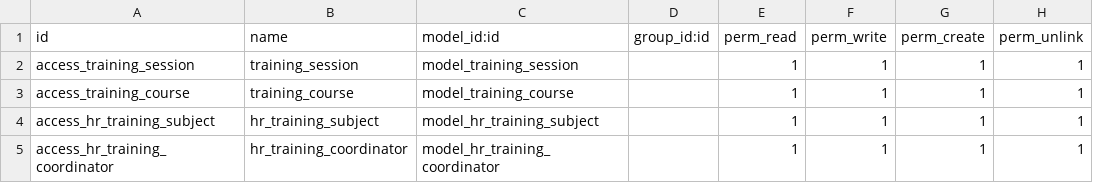
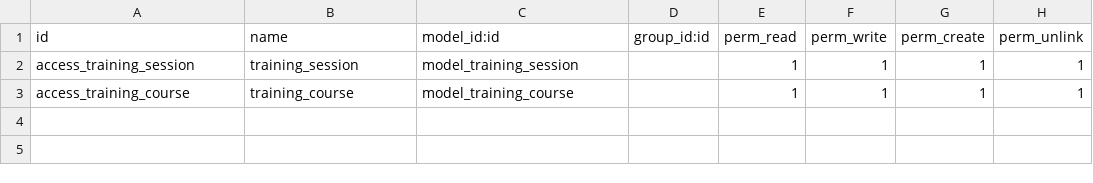
Before and after one commit to farhanrashad/demo-130, a CSV file: de_hr_training/security/ir.model.access.csv, drawn as a sheet.

Commit message:
HR Training
This is new version for HR Training Module with changes in old version.

```diff
--- a/de_hr_training/security/ir.model.access.csv
+++ b/de_hr_training/security/ir.model.access.csv
@@ -3,3 +3 @@ access_training_session,training_session,model_training_session,,1,1,1,1
 access_training_course,training_course,model_training_course,,1,1,1,1
-access_hr_training_subject,hr_training_subject,model_hr_training_subject,,1,1,1,1
-access_hr_training_coordinator,hr_training_coordinator,model_hr_training_coordinator,,1,1,1,1
```
Also changed, not shown: 6 other files.
